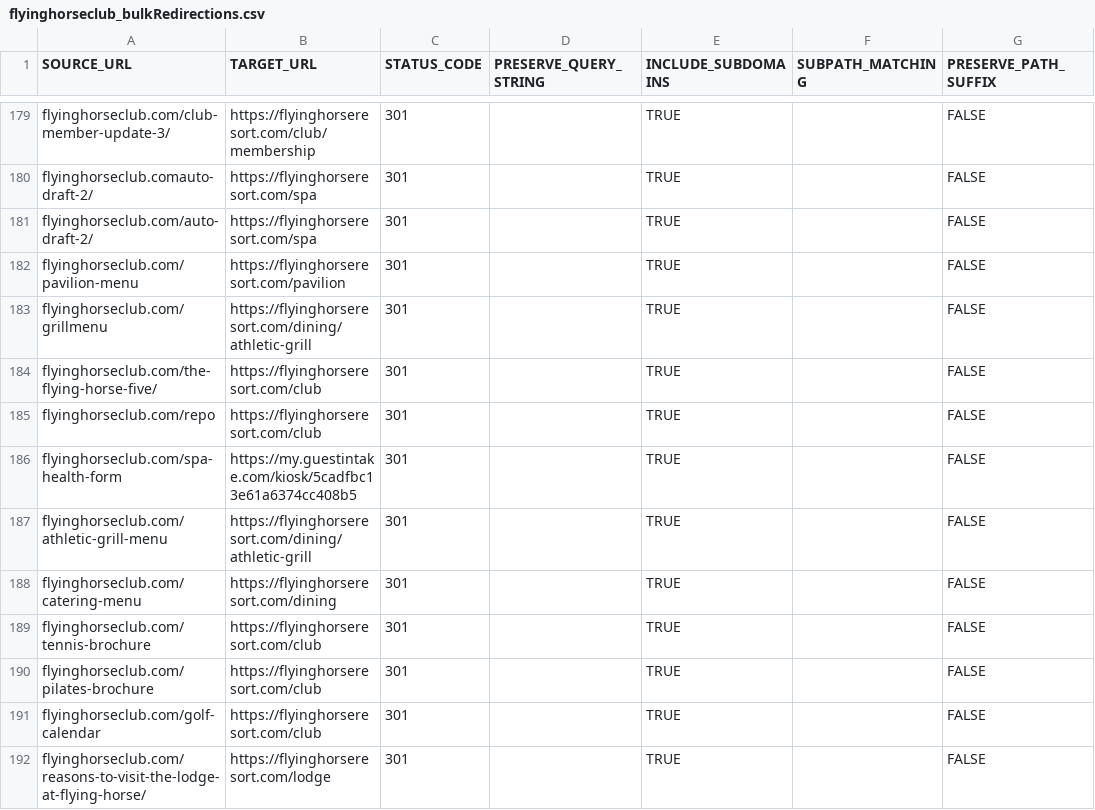
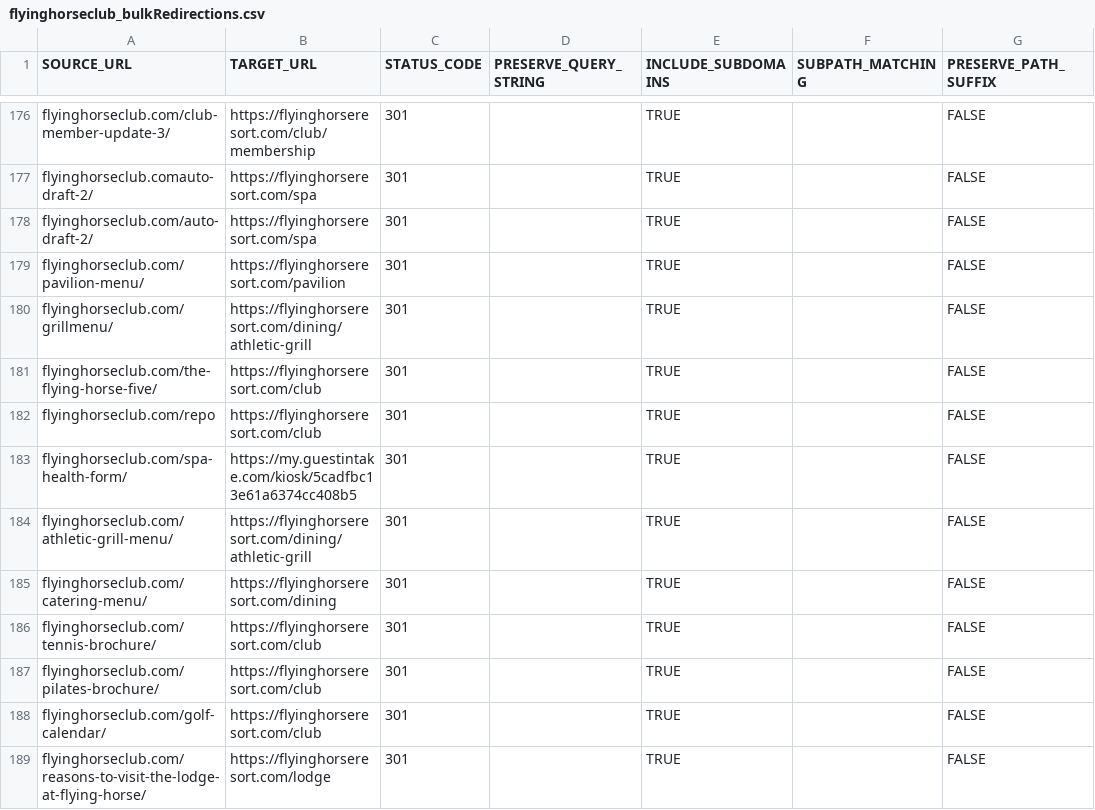
Before and after one commit to Classic-Homes/flying-horse-club, a CSV file: migration/flyinghorseclub_bulkRedirections.csv, drawn as a sheet; only a part is shown, gaps mark what is left out; the diff covers the shown part only.

Commit message:
Fix minor issues and duplicates

```diff
--- a/migration/flyinghorseclub_bulkRedirections.csv
+++ b/migration/flyinghorseclub_bulkRedirections.csv
@@ -181,12 +178,12 @@ flyinghorseclub.comauto-draft-2/,https://flyinghorseresort.com/spa,301,,TRUE,,FA
 flyinghorseclub.com/auto-draft-2/,https://flyinghorseresort.com/spa,301,,TRUE,,FALSE
-flyinghorseclub.com/pavilion-menu,https://flyinghorseresort.com/pavilion,301,,TRUE,,FALSE
-flyinghorseclub.com/grillmenu,https://flyinghorseresort.com/dining/athletic-grill,301,,TRUE,,FALSE
+flyinghorseclub.com/pavilion-menu/,https://flyinghorseresort.com/pavilion,301,,TRUE,,FALSE
+flyinghorseclub.com/grillmenu/,https://flyinghorseresort.com/dining/athletic-grill,301,,TRUE,,FALSE
 flyinghorseclub.com/the-flying-horse-five/,https://flyinghorseresort.com/club,301,,TRUE,,FALSE
 flyinghorseclub.com/repo,https://flyinghorseresort.com/club,301,,TRUE,,FALSE
-flyinghorseclub.com/spa-health-form,https://my.guestintake.com/kiosk/5cadfbc13e61a6374cc408b5,301,,TRUE,,FALSE
-flyinghorseclub.com/athletic-grill-menu,https://flyinghorseresort.com/dining/athletic-grill,301,,TRUE,,FALSE
-flyinghorseclub.com/catering-menu,https://flyinghorseresort.com/dining,301,,TRUE,,FALSE
-flyinghorseclub.com/tennis-brochure,https://flyinghorseresort.com/club,301,,TRUE,,FALSE
-flyinghorseclub.com/pilates-brochure,https://flyinghorseresort.com/club,301,,TRUE,,FALSE
-flyinghorseclub.com/golf-calendar,https://flyinghorseresort.com/club,301,,TRUE,,FALSE
+flyinghorseclub.com/spa-health-form/,https://my.guestintake.com/kiosk/5cadfbc13e61a6374cc408b5,301,,TRUE,,FALSE
+flyinghorseclub.com/athletic-grill-menu/,https://flyinghorseresort.com/dining/athletic-grill,301,,TRUE,,FALSE
+flyinghorseclub.com/catering-menu/,https://flyinghorseresort.com/dining,301,,TRUE,,FALSE
+flyinghorseclub.com/tennis-brochure/,https://flyinghorseresort.com/club,301,,TRUE,,FALSE
+flyinghorseclub.com/pilates-brochure/,https://flyinghorseresort.com/club,301,,TRUE,,FALSE
+flyinghorseclub.com/golf-calendar/,https://flyinghorseresort.com/club,301,,TRUE,,FALSE
 flyinghorseclub.com/reasons-to-visit-the-lodge-at-flying-horse/,https://flyinghorseresort.com/lodge,301,,TRUE,,FALSE
```
Also changed, not shown: 3 removed rows and 8 edited cells elsewhere in this file.
